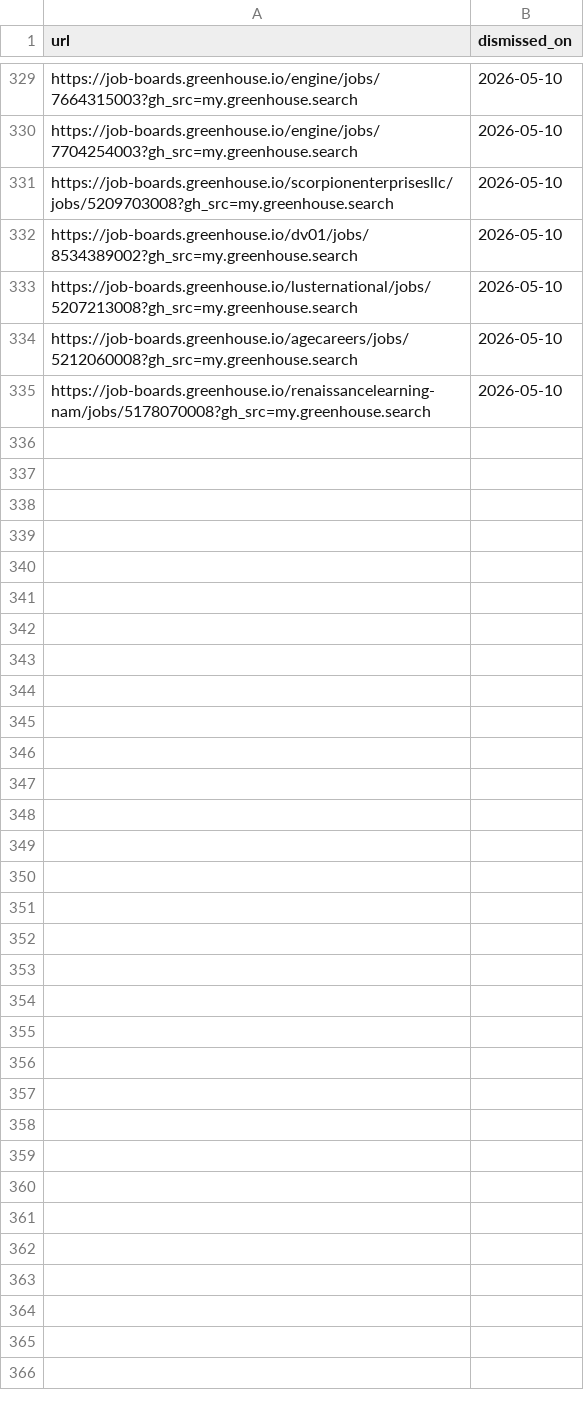
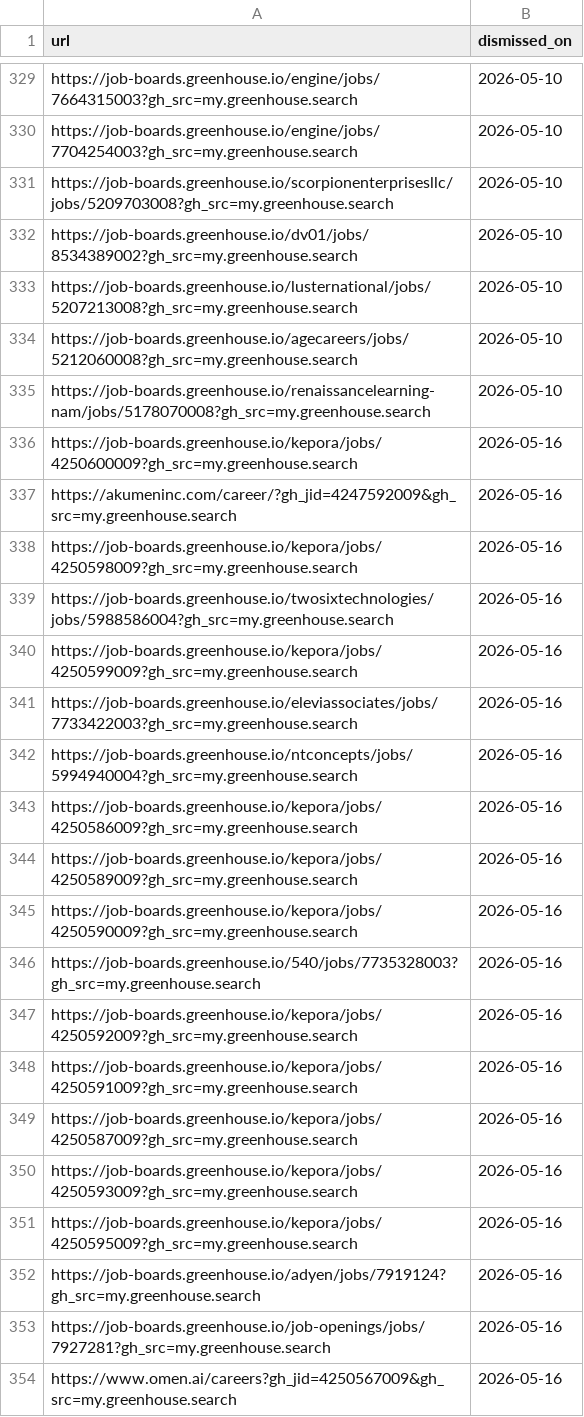
Before and after one commit to DerrickhSun/Job-Search-Helper, a CSV file: output/greenhouse_dismissed.csv, drawn as a sheet; only a part is shown, gaps mark what is left out; the diff covers the shown part only; the diff names each change by its address in the sheet, - before the commit and + after, or states it on an @@ line.

```diff
--- a/output/greenhouse_dismissed.csv
+++ b/output/greenhouse_dismissed.csv
+row 336: https://job-boards.greenhouse.io/kepora/jobs/4250600009?gh_src=my.greenhouse.search | 2026-05-16
+row 337: https://akumeninc.com/career/?gh_jid=4247592009&gh_src=my.greenhouse.search | 2026-05-16
+row 338: https://job-boards.greenhouse.io/kepora/jobs/4250598009?gh_src=my.greenhouse.search | 2026-05-16
+row 339: https://job-boards.greenhouse.io/twosixtechnologies/jobs/5988586004?gh_src=my.greenhouse.search | 2026-05-16
+row 340: https://job-boards.greenhouse.io/kepora/jobs/4250599009?gh_src=my.greenhouse.search | 2026-05-16
+row 341: https://job-boards.greenhouse.io/eleviassociates/jobs/7733422003?gh_src=my.greenhouse.search | 2026-05-16
+row 342: https://job-boards.greenhouse.io/ntconcepts/jobs/5994940004?gh_src=my.greenhouse.search | 2026-05-16
+row 343: https://job-boards.greenhouse.io/kepora/jobs/4250586009?gh_src=my.greenhouse.search | 2026-05-16
+row 344: https://job-boards.greenhouse.io/kepora/jobs/4250589009?gh_src=my.greenhouse.search | 2026-05-16
+row 345: https://job-boards.greenhouse.io/kepora/jobs/4250590009?gh_src=my.greenhouse.search | 2026-05-16
+row 346: https://job-boards.greenhouse.io/540/jobs/7735328003?gh_src=my.greenhouse.search | 2026-05-16
+row 347: https://job-boards.greenhouse.io/kepora/jobs/4250592009?gh_src=my.greenhouse.search | 2026-05-16
+row 348: https://job-boards.greenhouse.io/kepora/jobs/4250591009?gh_src=my.greenhouse.search | 2026-05-16
+row 349: https://job-boards.greenhouse.io/kepora/jobs/4250587009?gh_src=my.greenhouse.search | 2026-05-16
+row 350: https://job-boards.greenhouse.io/kepora/jobs/4250593009?gh_src=my.greenhouse.search | 2026-05-16
+row 351: https://job-boards.greenhouse.io/kepora/jobs/4250595009?gh_src=my.greenhouse.search | 2026-05-16
+row 352: https://job-boards.greenhouse.io/adyen/jobs/7919124?gh_src=my.greenhouse.search | 2026-05-16
+row 353: https://job-boards.greenhouse.io/job-openings/jobs/7927281?gh_src=my.greenhouse.search | 2026-05-16
+row 354: https://www.omen.ai/careers?gh_jid=4250567009&gh_src=my.greenhouse.search | 2026-05-16
```
Also changed, not shown: 31 added rows elsewhere in this file, output/archive/applications_archive.csv, 6 other files.
